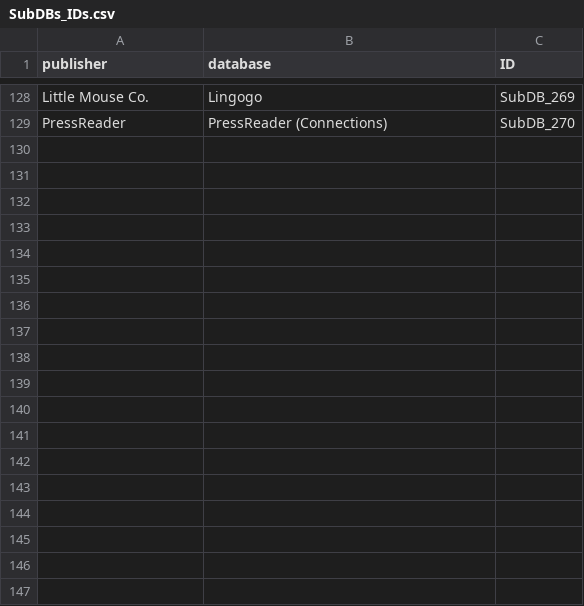
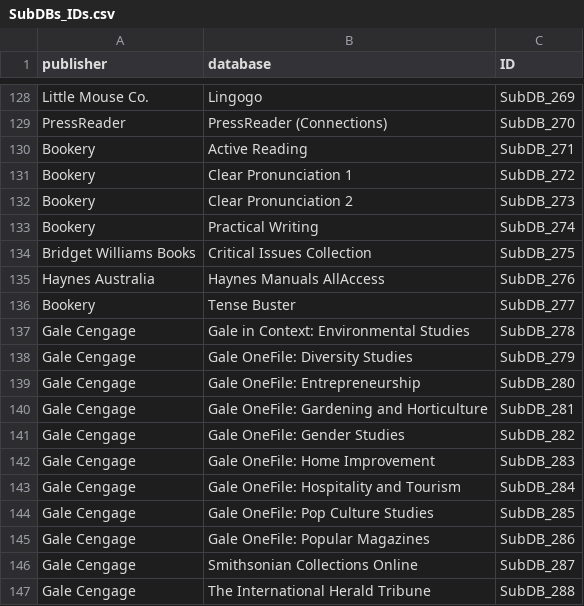
Before and after one commit to lddurbinAC/sub_DBs, a CSV file: data/SubDBs_IDs.csv, drawn as a sheet; only a part is shown, gaps mark what is left out; the diff names each change by its address in the sheet, - before the commit and + after, or states it on an @@ line.

```diff
--- a/data/SubDBs_IDs.csv
+++ b/data/SubDBs_IDs.csv
+row 130: Bookery | Active Reading | SubDB_271
+row 131: Bookery | Clear Pronunciation 1 | SubDB_272
+row 132: Bookery | Clear Pronunciation 2 | SubDB_273
+row 133: Bookery | Practical Writing | SubDB_274
+row 134: Bridget Williams Books | Critical Issues Collection | SubDB_275
+row 135: Haynes Australia | Haynes Manuals AllAccess | SubDB_276
+row 136: Bookery | Tense Buster | SubDB_277
+row 137: Gale Cengage | Gale in Context: Environmental Studies | SubDB_278
+row 138: Gale Cengage | Gale OneFile: Diversity Studies | SubDB_279
+row 139: Gale Cengage | Gale OneFile: Entrepreneurship | SubDB_280
+row 140: Gale Cengage | Gale OneFile: Gardening and Horticulture | SubDB_281
+row 141: Gale Cengage | Gale OneFile: Gender Studies | SubDB_282
+row 142: Gale Cengage | Gale OneFile: Home Improvement | SubDB_283
+row 143: Gale Cengage | Gale OneFile: Hospitality and Tourism | SubDB_284
+row 144: Gale Cengage | Gale OneFile: Pop Culture Studies | SubDB_285
+row 145: Gale Cengage | Gale OneFile: Popular Magazines | SubDB_286
+row 146: Gale Cengage | Smithsonian Collections Online | SubDB_287
+row 147: Gale Cengage | The International Herald Tribune | SubDB_288
```
Also changed, not shown: data/standardised_database_names.csv.
